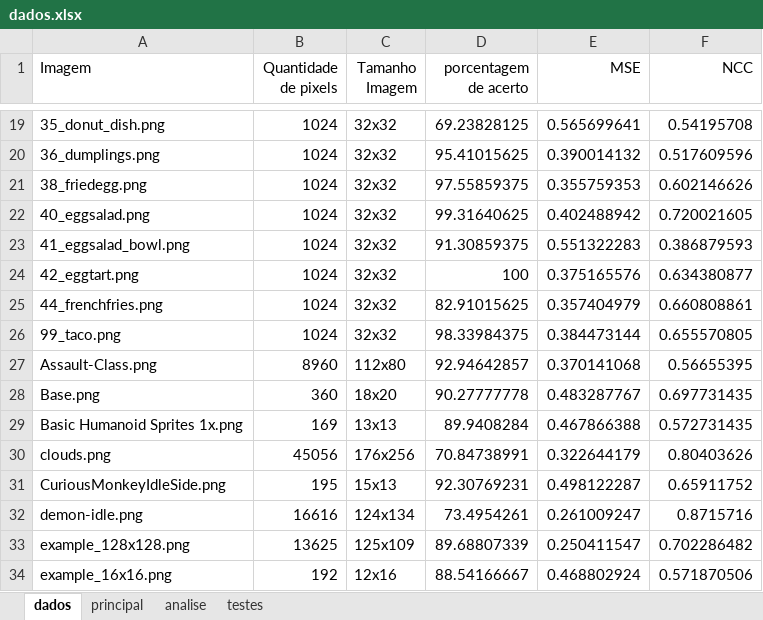
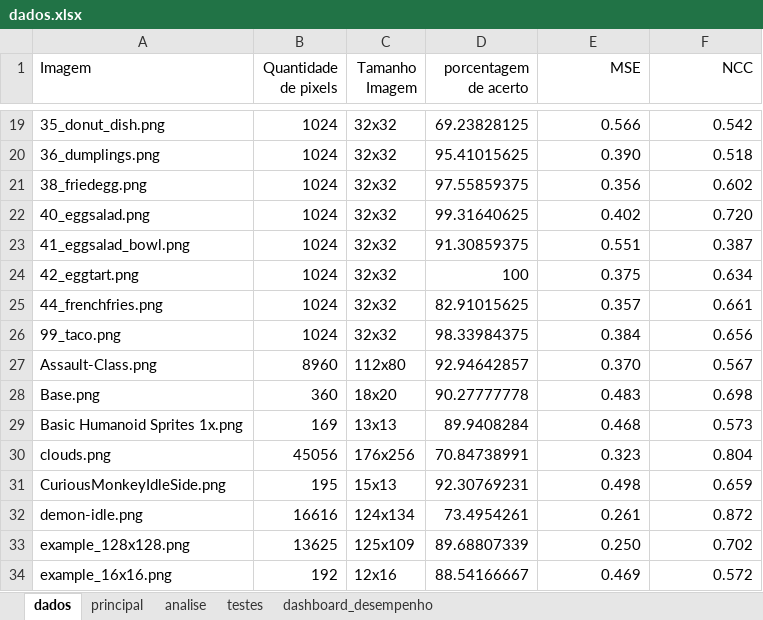
Before and after one commit to Vitor-Fazoli/ILumenin, an Excel workbook: dados.xlsx, sheet dados, drawn as a sheet; only a part is shown, gaps mark what is left out; values as stored, in another font and other column widths than the file's, no borders; the diff covers the shown part only; the diff names each change by its address in the sheet, - before the commit and + after, or states it on an @@ line.

```diff
--- a/dados.xlsx (sheet dados)
+++ b/dados.xlsx (sheet dados)
+sheet tab: dashboard_desempenho
-E19 (MSE): 0.565699641
+E19 (MSE): 0.566
-F19 (NCC): 0.54195708
+F19 (NCC): 0.542
-E20 (MSE): 0.390014132
+E20 (MSE): 0.390
-F20 (NCC): 0.517609596
+F20 (NCC): 0.518
-E21 (MSE): 0.355759353
+E21 (MSE): 0.356
-F21 (NCC): 0.602146626
+F21 (NCC): 0.602
-E22 (MSE): 0.402488942
+E22 (MSE): 0.402
-F22 (NCC): 0.720021605
+F22 (NCC): 0.720
-E23 (MSE): 0.551322283
+E23 (MSE): 0.551
-F23 (NCC): 0.386879593
+F23 (NCC): 0.387
-E24 (MSE): 0.375165576
+E24 (MSE): 0.375
-F24 (NCC): 0.634380877
+F24 (NCC): 0.634
-E25 (MSE): 0.357404979
+E25 (MSE): 0.357
-F25 (NCC): 0.660808861
+F25 (NCC): 0.661
-E26 (MSE): 0.384473144
+E26 (MSE): 0.384
-F26 (NCC): 0.655570805
+F26 (NCC): 0.656
-E27 (MSE): 0.370141068
+E27 (MSE): 0.370
-F27 (NCC): 0.56655395
+F27 (NCC): 0.567
-E28 (MSE): 0.483287767
+E28 (MSE): 0.483
-F28 (NCC): 0.697731435
+F28 (NCC): 0.698
-E29 (MSE): 0.467866388
+E29 (MSE): 0.468
-F29 (NCC): 0.572731435
+F29 (NCC): 0.573
-E30 (MSE): 0.322644179
+E30 (MSE): 0.323
-F30 (NCC): 0.80403626
+F30 (NCC): 0.804
-E31 (MSE): 0.498122287
+E31 (MSE): 0.498
-F31 (NCC): 0.65911752
+F31 (NCC): 0.659
-E32 (MSE): 0.261009247
+E32 (MSE): 0.261
-F32 (NCC): 0.8715716
+F32 (NCC): 0.872
-E33 (MSE): 0.250411547
+E33 (MSE): 0.250
-F33 (NCC): 0.702286482
+F33 (NCC): 0.702
-E34 (MSE): 0.468802924
+E34 (MSE): 0.469
-F34 (NCC): 0.571870506
+F34 (NCC): 0.572
```
Also changed, not shown: 68 edited cells elsewhere in this sheet, sheet testes, sheet analise, charts or pictures, 36 other files.
